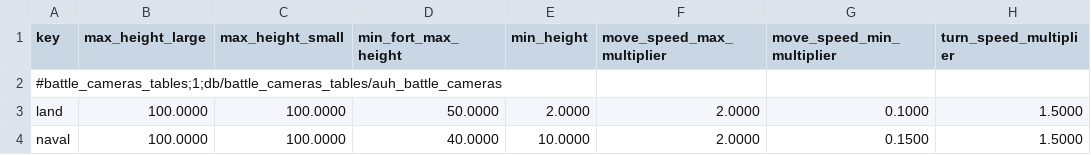
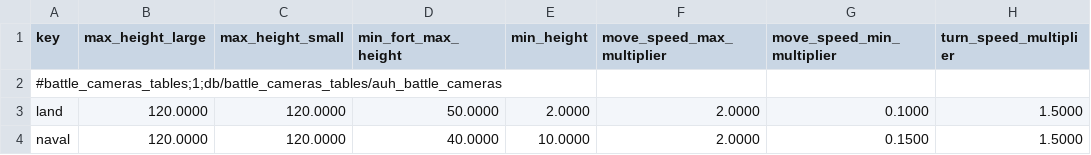
Before and after one commit to vermillionaire-jpg/auh_s2tw, a TSV file: db/battle_cameras_tables/auh_battle_cameras.tsv, drawn as a sheet; only a part is shown; the diff names each change by its address in the sheet, - before the commit and + after, or states it on an @@ line.

```diff
--- a/db/battle_cameras_tables/auh_battle_cameras.tsv
+++ b/db/battle_cameras_tables/auh_battle_cameras.tsv
-B3:B4 (max_height_large): 100.0000
+B3:B4 (max_height_large): 120.0000
-C3:C4 (max_height_small): 100.0000
+C3:C4 (max_height_small): 120.0000
```
Also changed, not shown: db/battle_entities_tables/auh_battle_entities.tsv, db/unit_abilities_tables/auh_unit_abilities.tsv, 2 other files.
